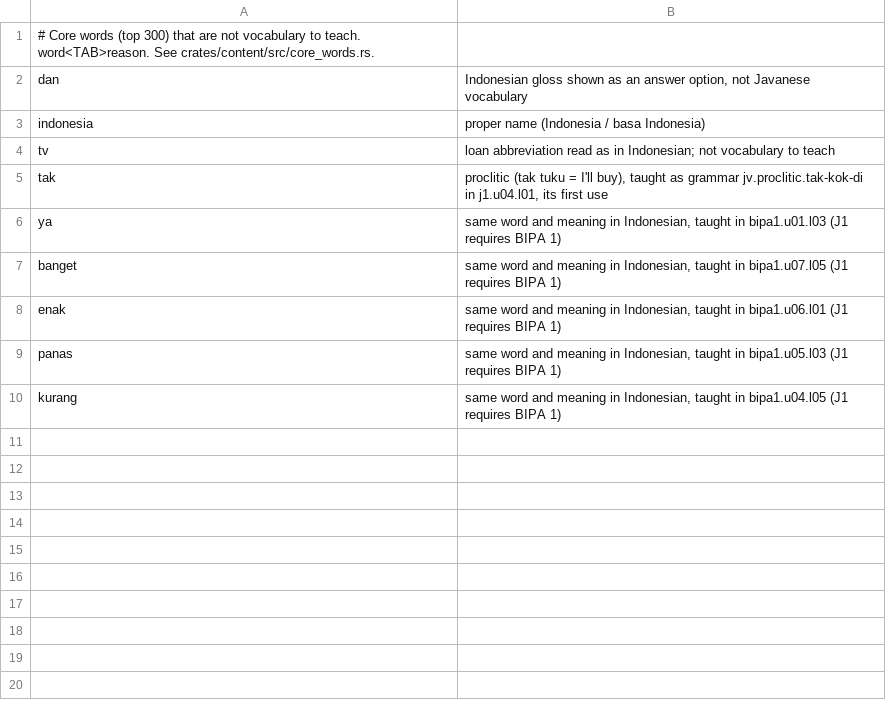
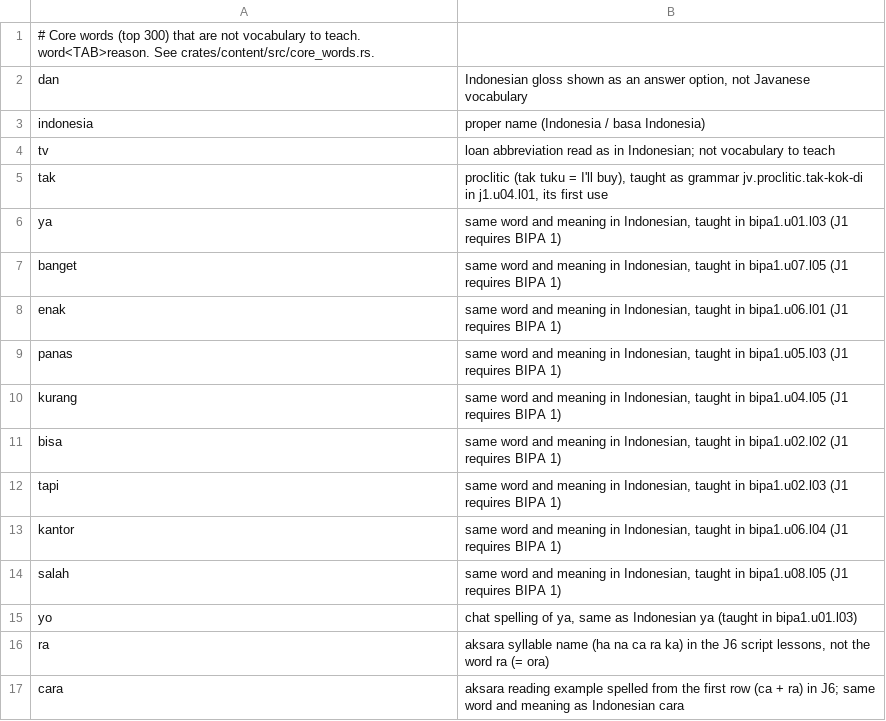
Before and after one commit to MohamedRef/Kabar-app, a TSV file: content/freq/jv.core-exclude.tsv, drawn as a sheet.

```diff
--- a/content/freq/jv.core-exclude.tsv
+++ b/content/freq/jv.core-exclude.tsv
@@ -10 +10,8 @@ panas	same word and meaning in Indonesian, taught in bipa1.u05.l03 (J1 requires
 kurang	same word and meaning in Indonesian, taught in bipa1.u04.l05 (J1 requires BIPA 1)
+bisa	same word and meaning in Indonesian, taught in bipa1.u02.l02 (J1 requires BIPA 1)
+tapi	same word and meaning in Indonesian, taught in bipa1.u02.l03 (J1 requires BIPA 1)
+kantor	same word and meaning in Indonesian, taught in bipa1.u06.l04 (J1 requires BIPA 1)
+salah	same word and meaning in Indonesian, taught in bipa1.u08.l05 (J1 requires BIPA 1)
+yo	chat spelling of ya, same as Indonesian ya (taught in bipa1.u01.l03)
+ra	aksara syllable name (ha na ca ra ka) in the J6 script lessons, not the word ra (= ora)
+cara	aksara reading example spelled from the first row (ca + ra) in J6; same word and meaning as Indonesian cara
```
Also changed, not shown: 28 other files.
